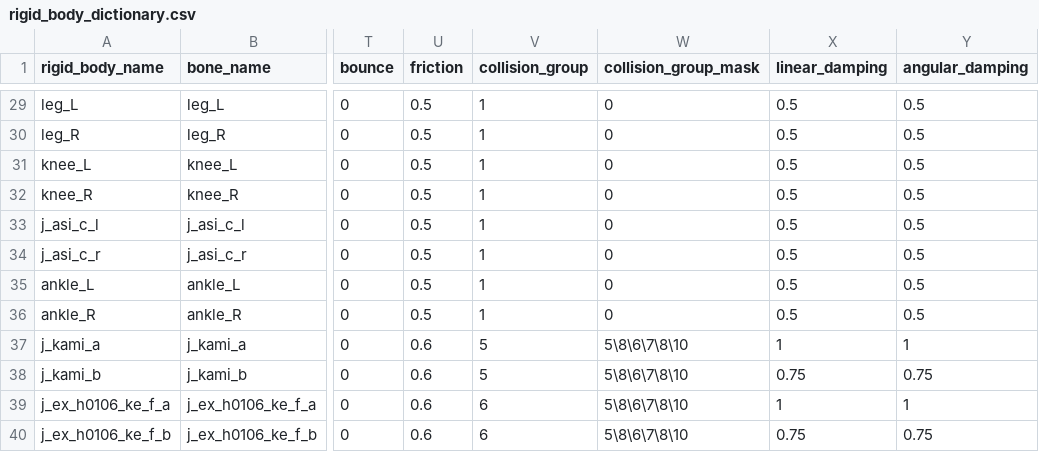
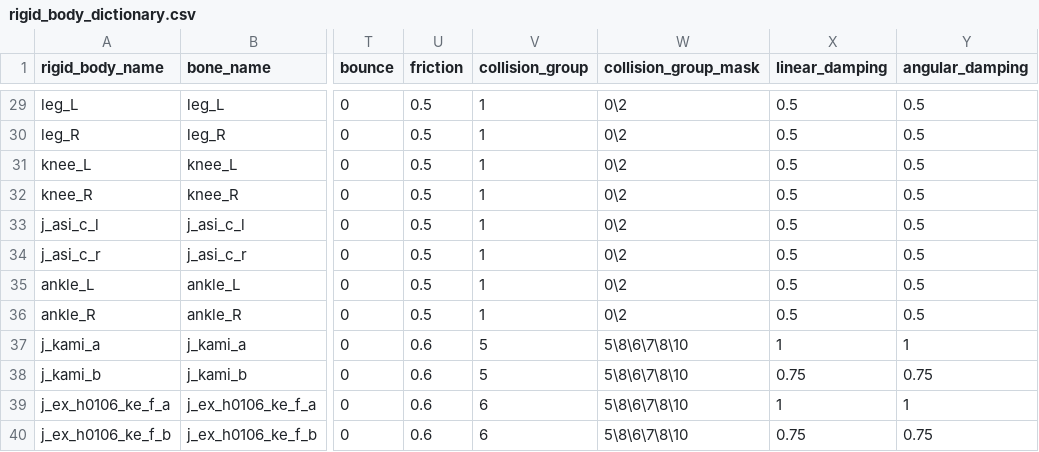
Before and after one commit to wikid24/ffxiv_mmd_tools_helper, a CSV file: ffxiv_mmd_tools_helper/data/rigid_body_dictionary.csv, drawn as a sheet; only a part is shown, gaps mark what is left out; the diff covers the shown part only; the diff names each change by its address in the sheet, - before the commit and + after, or states it on an @@ line.

```diff
--- a/ffxiv_mmd_tools_helper/data/rigid_body_dictionary.csv
+++ b/ffxiv_mmd_tools_helper/data/rigid_body_dictionary.csv
-W29:W36 (collision_group_mask): 0
+W29:W36 (collision_group_mask): 0\2
```
Also changed, not shown: 24 edited cells elsewhere in this file, ffxiv_mmd_tools_helper/data/joints_dictionary.csv, 3 other files.
